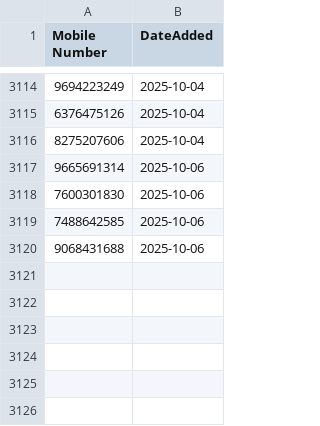
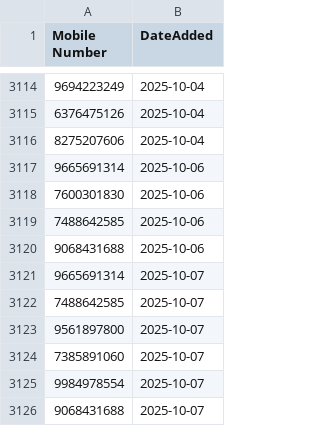
Before and after one commit to sricharithreddy/Revolt_Data_Cleaner, a CSV file: seen_feedback_mobiles.csv, drawn as a sheet; only a part is shown, gaps mark what is left out.

Commit message:
Update blocklist [auto-commit]

```diff
--- a/seen_feedback_mobiles.csv
+++ b/seen_feedback_mobiles.csv
@@ -3120 +3120,7 @@ Mobile Number,DateAdded
 9068431688,2025-10-06
+9665691314,2025-10-07
+7488642585,2025-10-07
+9561897800,2025-10-07
+7385891060,2025-10-07
+9984978554,2025-10-07
+9068431688,2025-10-07
```
